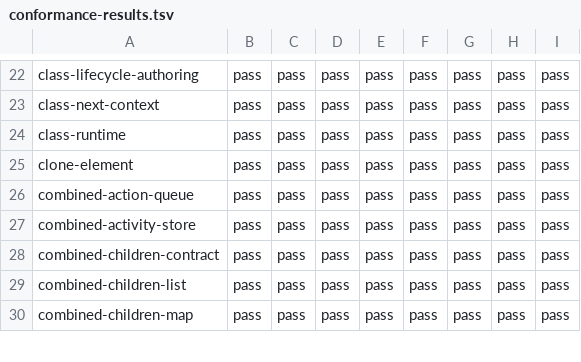
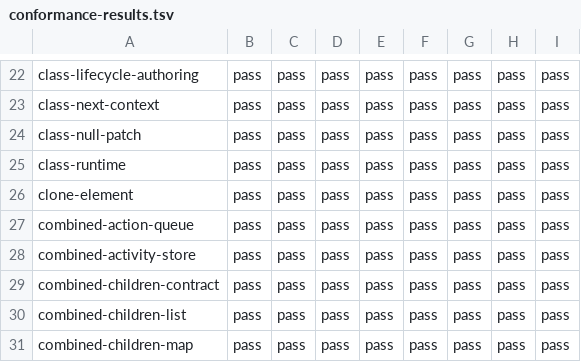
Before and after one commit to lmrrcc/jx, a TSV file: docs/evidence/conformance-results.tsv, drawn as a sheet; only a part is shown, gaps mark what is left out.

```diff
--- a/docs/evidence/conformance-results.tsv
+++ b/docs/evidence/conformance-results.tsv
@@ -23,2 +23,3 @@ class-lifecycle-authoring	pass	pass	pass	pass	pass	pass	pass	pass
 class-next-context	pass	pass	pass	pass	pass	pass	pass	pass
+class-null-patch	pass	pass	pass	pass	pass	pass	pass	pass
 class-runtime	pass	pass	pass	pass	pass	pass	pass	pass
```
Also changed, not shown: docs/evidence/capabilities.tsv, docs/evidence/conformance.tsv, 15 other files.
